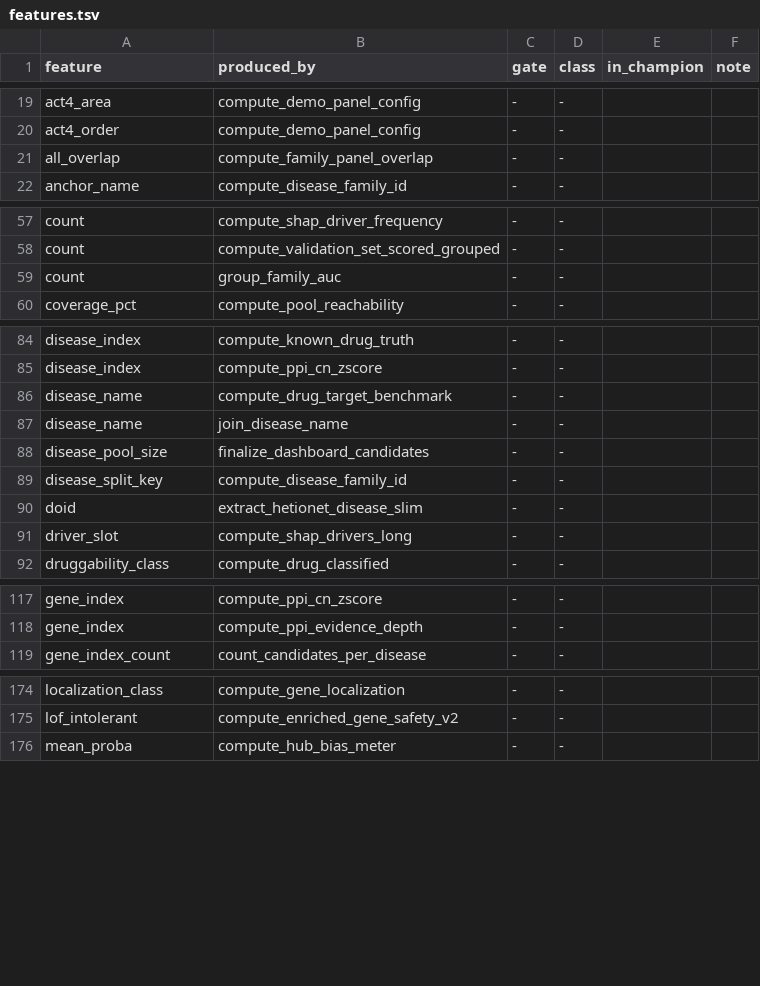
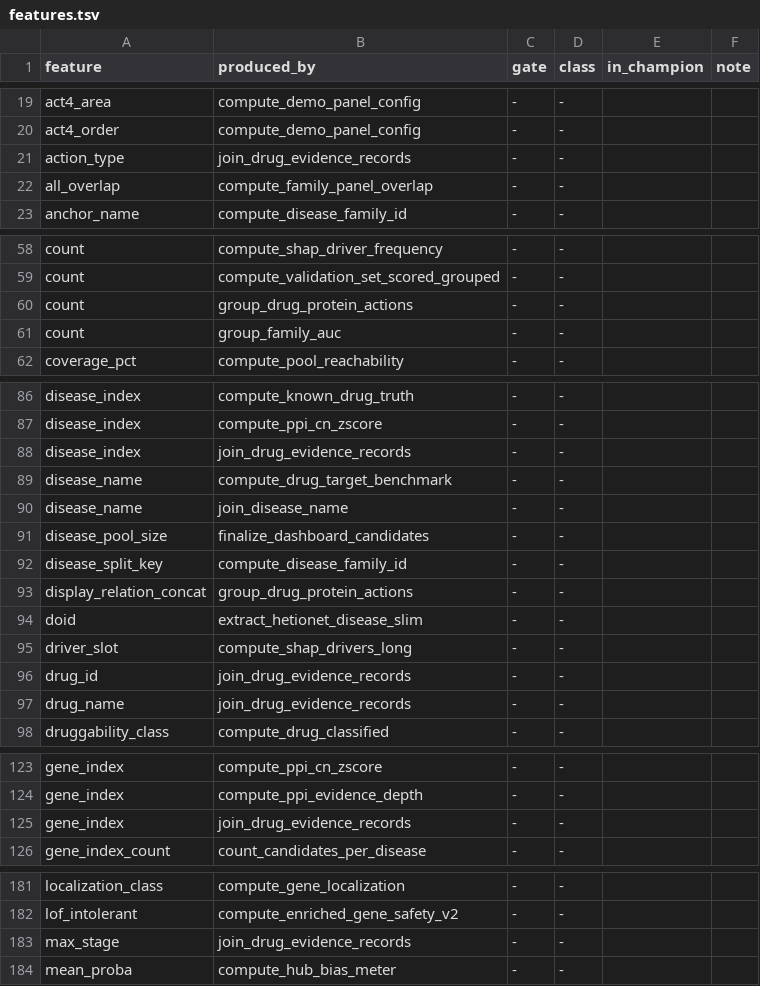
Before and after one commit to lhfudataiku/demo-target-identification, a TSV file: .index/features.tsv, drawn as a sheet; only a part is shown, gaps mark what is left out; the diff covers the shown part only.

```diff
--- a/.index/features.tsv
+++ b/.index/features.tsv
@@ -20,2 +20,3 @@ act4_area	compute_demo_panel_config	-	-
 act4_order	compute_demo_panel_config	-	-		
+action_type	join_drug_evidence_records	-	-		
 all_overlap	compute_family_panel_overlap	-	-		
@@ -58,2 +59,3 @@ count	compute_shap_driver_frequency	-	-
 count	compute_validation_set_scored_grouped	-	-		
+count	group_drug_protein_actions	-	-		
 count	group_family_auc	-	-		
@@ -85,2 +87,3 @@ disease_index	compute_known_drug_truth	-	-
 disease_index	compute_ppi_cn_zscore	-	-		
+disease_index	join_drug_evidence_records	-	-		
 disease_name	compute_drug_target_benchmark	-	-		
@@ -89,4 +92,7 @@ disease_pool_size	finalize_dashboard_candidates	-	-
 disease_split_key	compute_disease_family_id	-	-		
+display_relation_concat	group_drug_protein_actions	-	-		
 doid	extract_hetionet_disease_slim	-	-		
 driver_slot	compute_shap_drivers_long	-	-		
+drug_id	join_drug_evidence_records	-	-		
+drug_name	join_drug_evidence_records	-	-		
 druggability_class	compute_drug_classified	-	-		
@@ -118,2 +124,3 @@ gene_index	compute_ppi_cn_zscore	-	-
 gene_index	compute_ppi_evidence_depth	-	-		
+gene_index	join_drug_evidence_records	-	-		
 gene_index_count	count_candidates_per_disease	-	-		
@@ -175,2 +182,3 @@ localization_class	compute_gene_localization	-	-
 lof_intolerant	compute_enriched_gene_safety_v2	-	-		
+max_stage	join_drug_evidence_records	-	-		
 mean_proba	compute_hub_bias_meter	-	-		
```
Also changed, not shown: 1 added row elsewhere in this file, .index/claims.tsv, .index/code.tsv, 12 other files.
